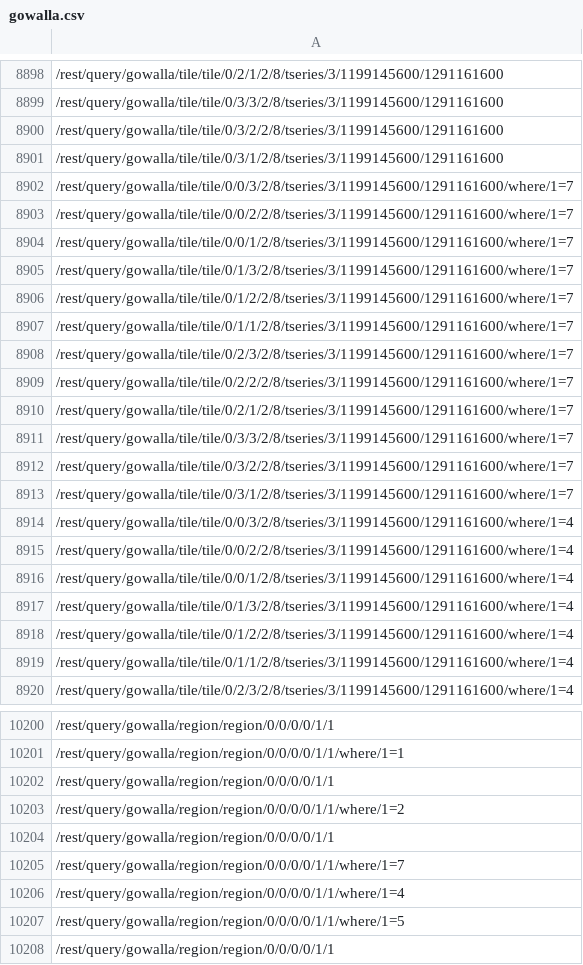
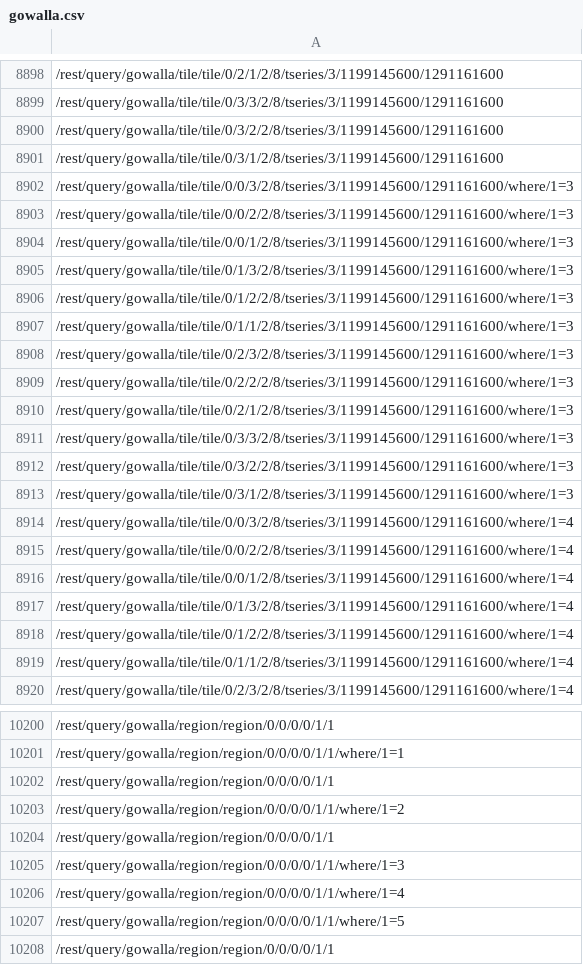
Before and after one commit to cicerolp/qds, a CSV file: csv/gowalla.csv, drawn as a sheet; only a part is shown, gaps mark what is left out; the diff covers the shown part only.

```diff
--- a/csv/gowalla.csv
+++ b/csv/gowalla.csv
@@ -8901,14 +8901,14 @@
 /rest/query/gowalla/tile/tile/0/3/1/2/8/tseries/3/1199145600/1291161600
-/rest/query/gowalla/tile/tile/0/0/3/2/8/tseries/3/1199145600/1291161600/where/1=7
-/rest/query/gowalla/tile/tile/0/0/2/2/8/tseries/3/1199145600/1291161600/where/1=7
-/rest/query/gowalla/tile/tile/0/0/1/2/8/tseries/3/1199145600/1291161600/where/1=7
-/rest/query/gowalla/tile/tile/0/1/3/2/8/tseries/3/1199145600/1291161600/where/1=7
-/rest/query/gowalla/tile/tile/0/1/2/2/8/tseries/3/1199145600/1291161600/where/1=7
-/rest/query/gowalla/tile/tile/0/1/1/2/8/tseries/3/1199145600/1291161600/where/1=7
-/rest/query/gowalla/tile/tile/0/2/3/2/8/tseries/3/1199145600/1291161600/where/1=7
-/rest/query/gowalla/tile/tile/0/2/2/2/8/tseries/3/1199145600/1291161600/where/1=7
-/rest/query/gowalla/tile/tile/0/2/1/2/8/tseries/3/1199145600/1291161600/where/1=7
-/rest/query/gowalla/tile/tile/0/3/3/2/8/tseries/3/1199145600/1291161600/where/1=7
-/rest/query/gowalla/tile/tile/0/3/2/2/8/tseries/3/1199145600/1291161600/where/1=7
-/rest/query/gowalla/tile/tile/0/3/1/2/8/tseries/3/1199145600/1291161600/where/1=7
+/rest/query/gowalla/tile/tile/0/0/3/2/8/tseries/3/1199145600/1291161600/where/1=3
+/rest/query/gowalla/tile/tile/0/0/2/2/8/tseries/3/1199145600/1291161600/where/1=3
+/rest/query/gowalla/tile/tile/0/0/1/2/8/tseries/3/1199145600/1291161600/where/1=3
+/rest/query/gowalla/tile/tile/0/1/3/2/8/tseries/3/1199145600/1291161600/where/1=3
+/rest/query/gowalla/tile/tile/0/1/2/2/8/tseries/3/1199145600/1291161600/where/1=3
+/rest/query/gowalla/tile/tile/0/1/1/2/8/tseries/3/1199145600/1291161600/where/1=3
+/rest/query/gowalla/tile/tile/0/2/3/2/8/tseries/3/1199145600/1291161600/where/1=3
+/rest/query/gowalla/tile/tile/0/2/2/2/8/tseries/3/1199145600/1291161600/where/1=3
+/rest/query/gowalla/tile/tile/0/2/1/2/8/tseries/3/1199145600/1291161600/where/1=3
+/rest/query/gowalla/tile/tile/0/3/3/2/8/tseries/3/1199145600/1291161600/where/1=3
+/rest/query/gowalla/tile/tile/0/3/2/2/8/tseries/3/1199145600/1291161600/where/1=3
+/rest/query/gowalla/tile/tile/0/3/1/2/8/tseries/3/1199145600/1291161600/where/1=3
 /rest/query/gowalla/tile/tile/0/0/3/2/8/tseries/3/1199145600/1291161600/where/1=4
@@ -10204,3 +10204,3 @@
 /rest/query/gowalla/region/region/0/0/0/0/1/1
-/rest/query/gowalla/region/region/0/0/0/0/1/1/where/1=7
+/rest/query/gowalla/region/region/0/0/0/0/1/1/where/1=3
 /rest/query/gowalla/region/region/0/0/0/0/1/1/where/1=4
```
Also changed, not shown: 19 edited cells elsewhere in this file, 11 other files.
